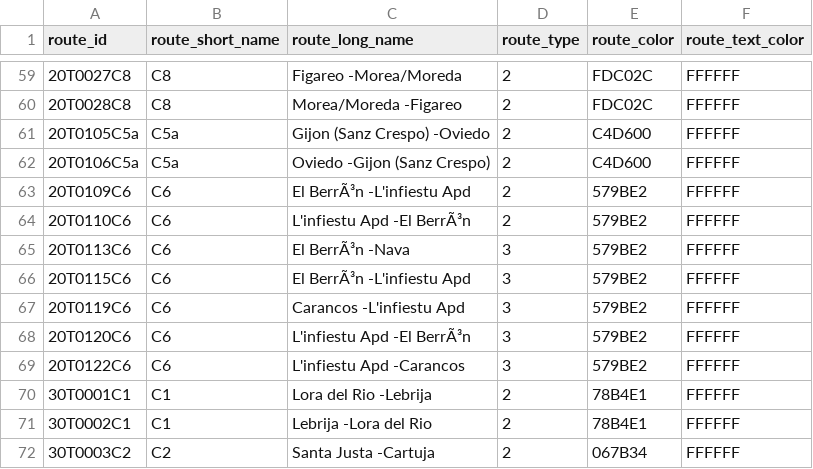
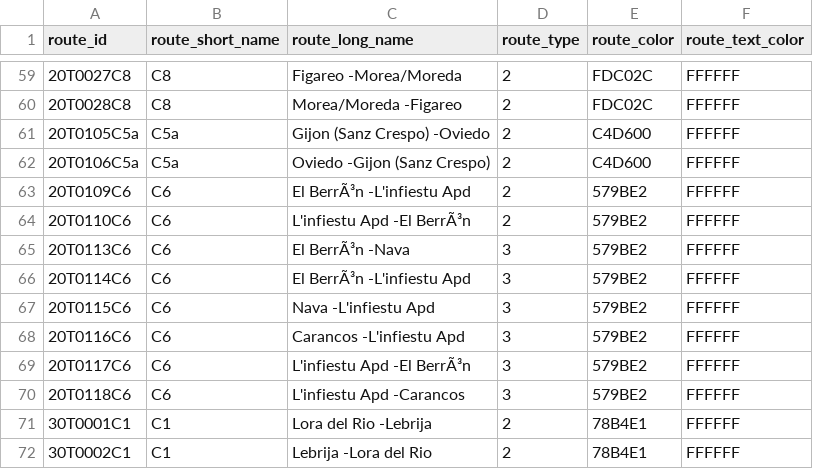
Before and after one commit to WireNext/cercaniasgtfs, a CSV file: data_csv/routes.csv, drawn as a sheet; only a part is shown, gaps mark what is left out; the shorter side is filled out with more unchanged rows.

```diff
--- a/data_csv/routes.csv
+++ b/data_csv/routes.csv
@@ -65,6 +65,7 @@ route_id,route_short_name,route_long_name,route_type,route_color,route_text_colo
 20T0113C6  ,C6  ,El BerrÃ³n                               -Nava                                    ,3,579BE2,FFFFFF
-20T0115C6  ,C6  ,El BerrÃ³n                               -L'infiestu Apd                          ,3,579BE2,FFFFFF
-20T0119C6  ,C6  ,Carancos                                -L'infiestu Apd                          ,3,579BE2,FFFFFF
-20T0120C6  ,C6  ,L'infiestu Apd                          -El BerrÃ³n                               ,3,579BE2,FFFFFF
-20T0122C6  ,C6  ,L'infiestu Apd                          -Carancos                                ,3,579BE2,FFFFFF
+20T0114C6  ,C6  ,El BerrÃ³n                               -L'infiestu Apd                          ,3,579BE2,FFFFFF
+20T0115C6  ,C6  ,Nava                                    -L'infiestu Apd                          ,3,579BE2,FFFFFF
+20T0116C6  ,C6  ,Carancos                                -L'infiestu Apd                          ,3,579BE2,FFFFFF
+20T0117C6  ,C6  ,L'infiestu Apd                          -El BerrÃ³n                               ,3,579BE2,FFFFFF
+20T0118C6  ,C6  ,L'infiestu Apd                          -Carancos                                ,3,579BE2,FFFFFF
 30T0001C1  ,C1  ,Lora del Rio                            -Lebrija                                 ,2,78B4E1,FFFFFF
```
Also changed, not shown: data_csv/calendar.csv, data_csv/stops.csv, 2 other files.
